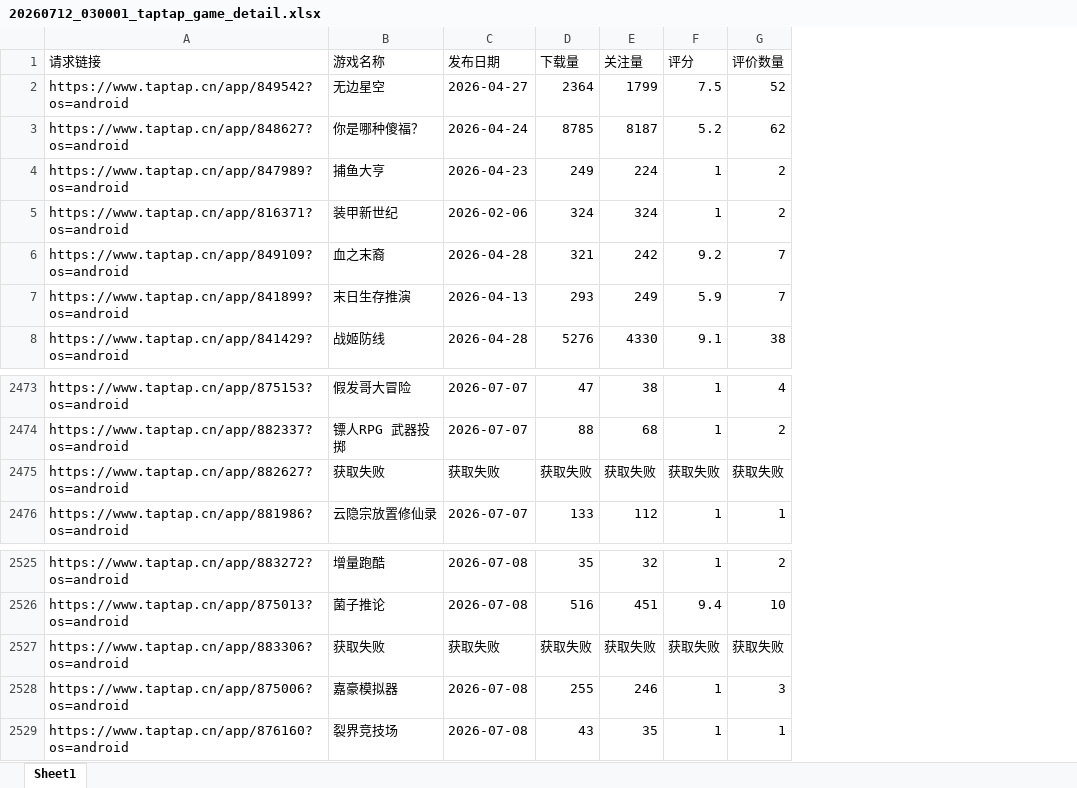
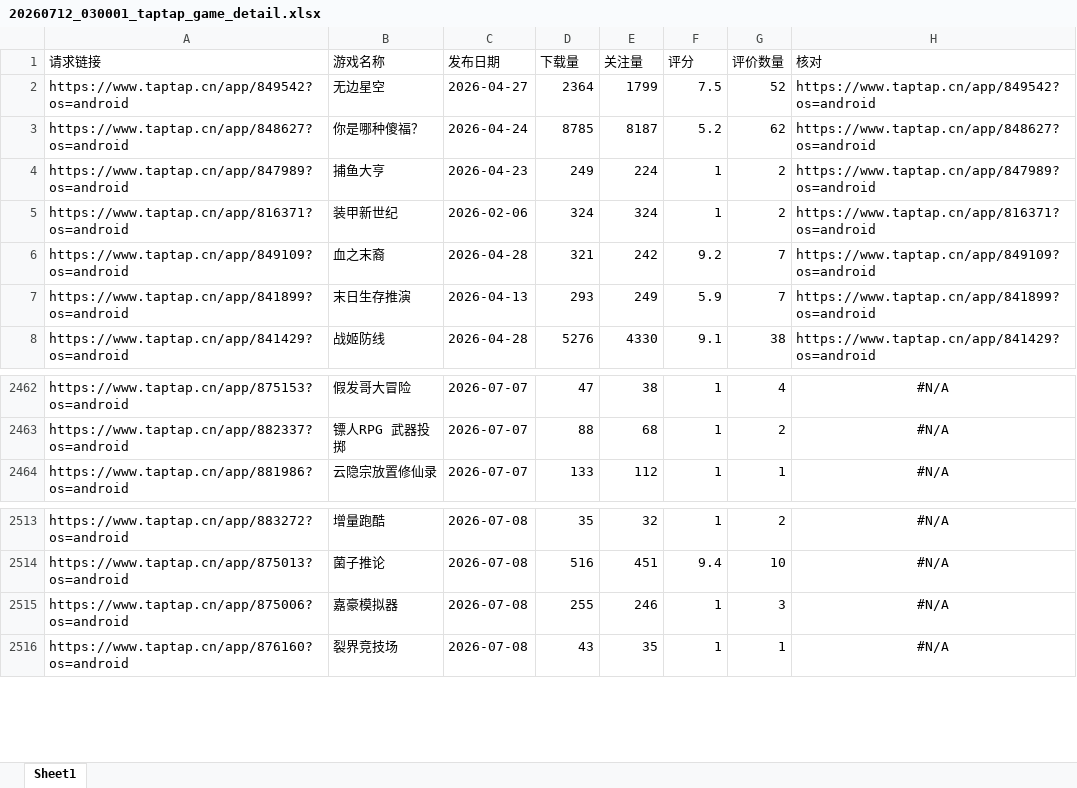
Before and after one commit to as167888/taptap-maker-tracker, an Excel workbook: export/20260712_030001_taptap_game_detail.xlsx, sheet Sheet1, drawn as a sheet; only a part is shown, gaps mark what is left out; values as stored, in another font and other column widths than the file's, no borders; removed rows and columns are numbered as before the commit, all else as after; the diff covers the shown part only; the diff names each change by its address in the sheet, - before the commit and + after, or states it on an @@ line.

Commit message:
auto: update data 20260716_030001

```diff
--- a/export/20260712_030001_taptap_game_detail.xlsx (sheet Sheet1)
+++ b/export/20260712_030001_taptap_game_detail.xlsx (sheet Sheet1)
+column H (核对), rows 2-8: https://www.taptap.cn/app/849542?os=android | https://www.taptap.cn/app/848627?os=android | https://www.taptap.cn/app/847989?os=android | https://www.taptap.cn/app/816371?os=android | https://www.taptap.cn/app/849109?os=android | https://www.taptap.cn/app/841899?os=android | https://www.taptap.cn/app/841429?os=android; rows 2462-2464: all #N/A; rows 2513-2516: all #N/A
-row 2475: https://www.taptap.cn/app/882627?os=android | 获取失败 | 获取失败 | 获取失败 | 获取失败 | 获取失败 | 获取失败
-row 2527: https://www.taptap.cn/app/883306?os=android | 获取失败 | 获取失败 | 获取失败 | 获取失败 | 获取失败 | 获取失败
```
Also changed, not shown: 11 removed rows elsewhere in this sheet, export/20260614_030004_taptap_game_detail.xlsx, export/20260621_030001_taptap_game_detail.xlsx, 6 other files.
